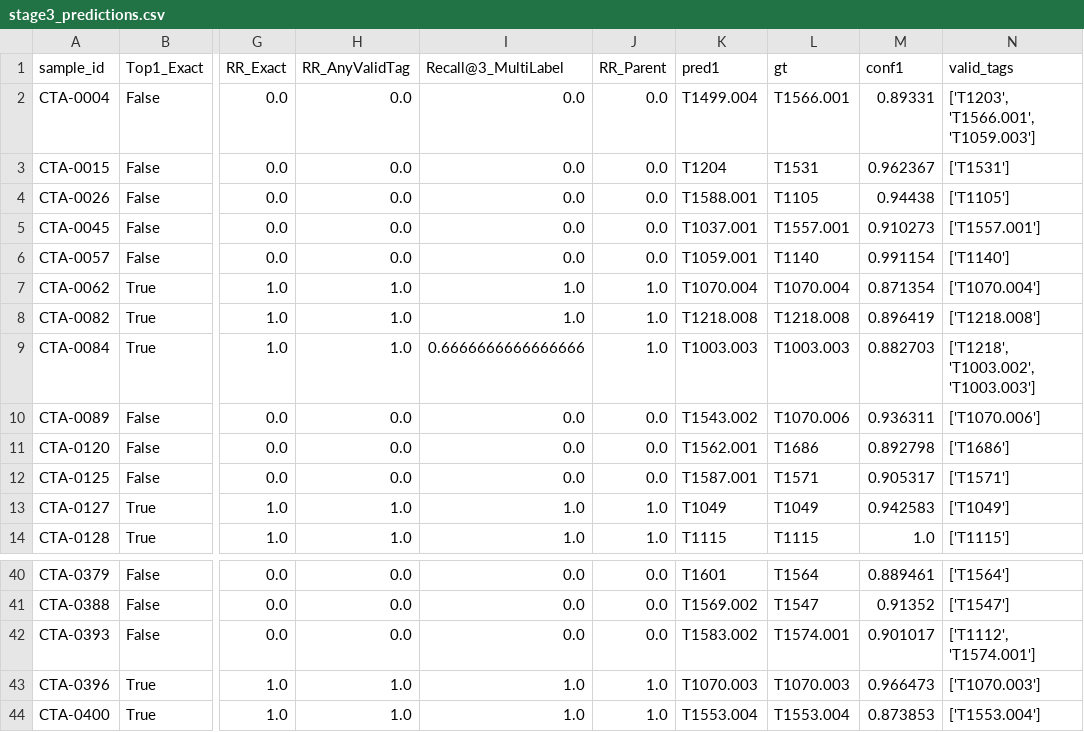
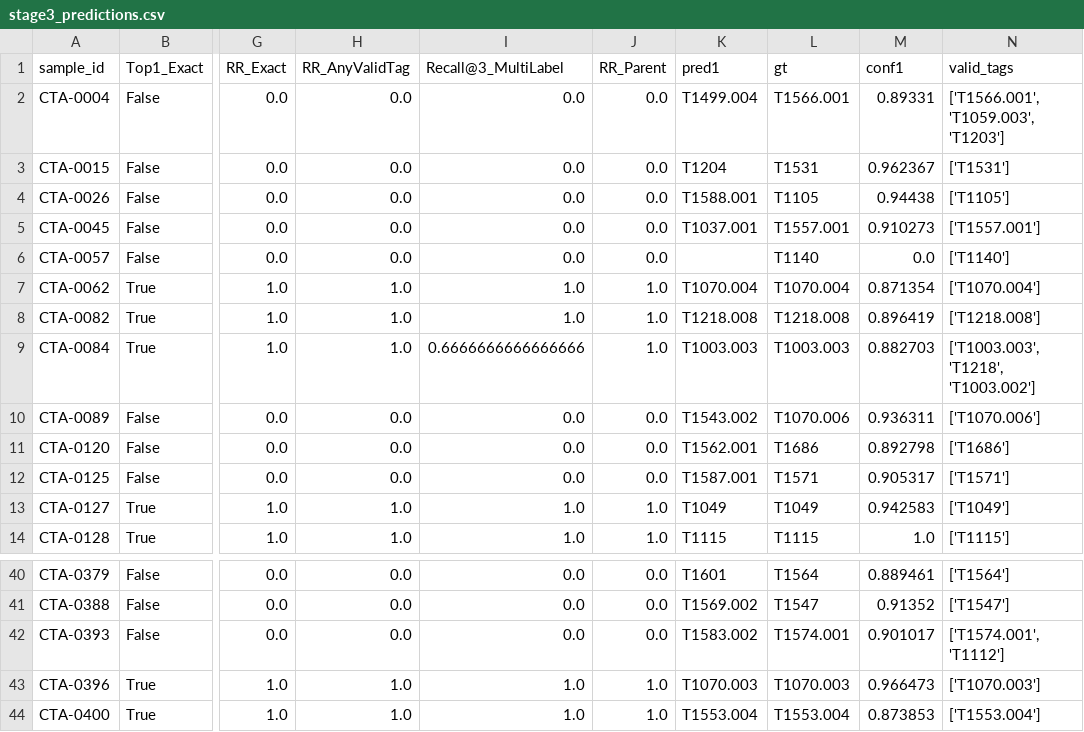
Before and after one commit to Alvirwebd/CyberThreatAgent-Bench, a CSV file: artifacts/stage3_predictions.csv, drawn as a sheet; only a part is shown, gaps mark what is left out; the diff covers the shown part only; the diff names each change by its address in the sheet, - before the commit and + after, or states it on an @@ line.

```diff
--- a/artifacts/stage3_predictions.csv
+++ b/artifacts/stage3_predictions.csv
-N2 (valid_tags): ['T1203', 'T1566.001', 'T1059.003']
+N2 (valid_tags): ['T1566.001', 'T1059.003', 'T1203']
-K6 (pred1): T1059.001
+K6 (pred1): (empty)
-M6 (conf1): 0.991154
+M6 (conf1): 0.0
-N9 (valid_tags): ['T1218', 'T1003.002', 'T1003.003']
+N9 (valid_tags): ['T1003.003', 'T1218', 'T1003.002']
-N42 (valid_tags): ['T1112', 'T1574.001']
+N42 (valid_tags): ['T1574.001', 'T1112']
```
Also changed, not shown: 8 edited cells elsewhere in this file, artifacts/smoke_tests.csv, artifacts/stage5_sequence.csv, 45 other files.
